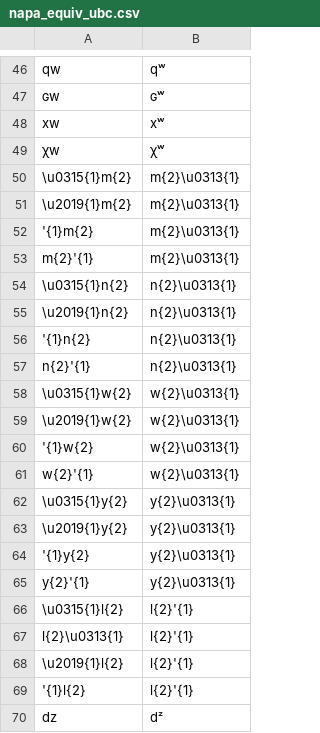
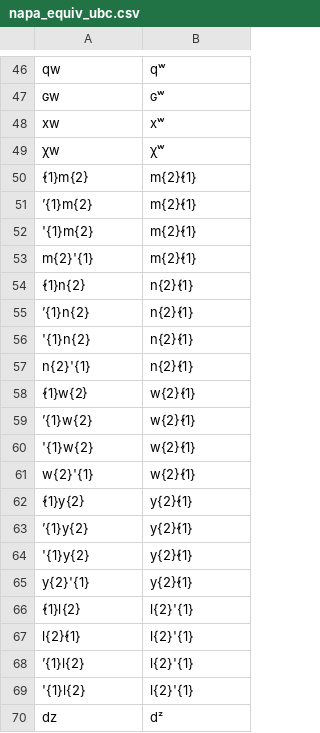
Before and after one commit to roedoejet/g2p, a CSV file: g2p/mappings/langs/kwk/napa_equiv_ubc.csv, drawn as a sheet; only a part is shown, gaps mark what is left out; the diff covers the shown part only.

```diff
--- a/g2p/mappings/langs/kwk/napa_equiv_ubc.csv
+++ b/g2p/mappings/langs/kwk/napa_equiv_ubc.csv
@@ -49,21 +49,21 @@ xw,xʷ
 χw,χʷ
-\u0315{1}m{2},m{2}\u0313{1}
-\u2019{1}m{2},m{2}\u0313{1}
-'{1}m{2},m{2}\u0313{1}
-m{2}'{1},m{2}\u0313{1}
-\u0315{1}n{2},n{2}\u0313{1}
-\u2019{1}n{2},n{2}\u0313{1}
-'{1}n{2},n{2}\u0313{1}
-n{2}'{1},n{2}\u0313{1}
-\u0315{1}w{2},w{2}\u0313{1}
-\u2019{1}w{2},w{2}\u0313{1}
-'{1}w{2},w{2}\u0313{1}
-w{2}'{1},w{2}\u0313{1}
-\u0315{1}y{2},y{2}\u0313{1}
-\u2019{1}y{2},y{2}\u0313{1}
-'{1}y{2},y{2}\u0313{1}
-y{2}'{1},y{2}\u0313{1}
-\u0315{1}l{2},l{2}'{1}
-l{2}\u0313{1},l{2}'{1}
-\u2019{1}l{2},l{2}'{1}
+̕{1}m{2},m{2}̓{1}
+’{1}m{2},m{2}̓{1}
+'{1}m{2},m{2}̓{1}
+m{2}'{1},m{2}̓{1}
+̕{1}n{2},n{2}̓{1}
+’{1}n{2},n{2}̓{1}
+'{1}n{2},n{2}̓{1}
+n{2}'{1},n{2}̓{1}
+̕{1}w{2},w{2}̓{1}
+’{1}w{2},w{2}̓{1}
+'{1}w{2},w{2}̓{1}
+w{2}'{1},w{2}̓{1}
+̕{1}y{2},y{2}̓{1}
+’{1}y{2},y{2}̓{1}
+'{1}y{2},y{2}̓{1}
+y{2}'{1},y{2}̓{1}
+̕{1}l{2},l{2}'{1}
+l{2}̓{1},l{2}'{1}
+’{1}l{2},l{2}'{1}
 '{1}l{2},l{2}'{1}
```
Also changed, not shown: 26 added rows, 26 removed rows and 17 edited cells elsewhere in this file, g2p/mappings/langs/kwk/kwk_boas_to_umista.csv, g2p/mappings/langs/kwk/umista_equiv.csv, 4 other files.
